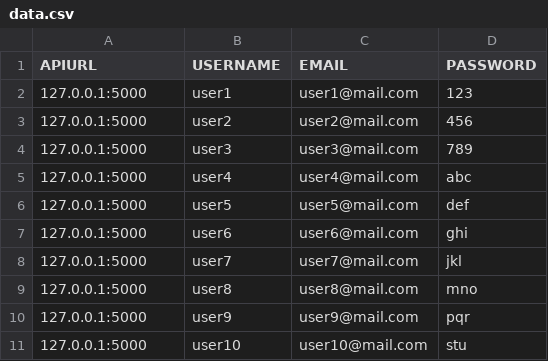
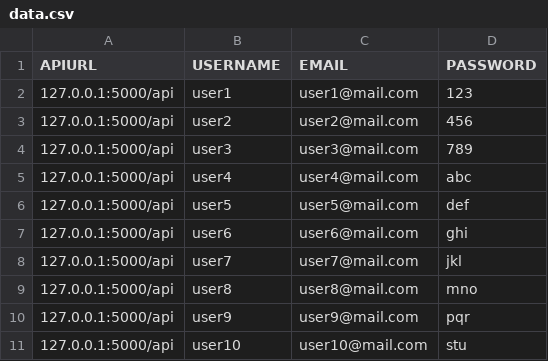
Before and after one commit to cs-24-pt-10-01/fastify-realworld-example-app, a CSV file: data.csv, drawn as a sheet.

Commit message:
Update data.csv

```diff
--- a/data.csv
+++ b/data.csv
@@ -1,11 +1,11 @@
 APIURL,USERNAME,EMAIL,PASSWORD
-127.0.0.1:5000,user1,user1@mail.com,123
-127.0.0.1:5000,user2,user2@mail.com,456
-127.0.0.1:5000,user3,user3@mail.com,789
-127.0.0.1:5000,user4,user4@mail.com,abc
-127.0.0.1:5000,user5,user5@mail.com,def
-127.0.0.1:5000,user6,user6@mail.com,ghi
-127.0.0.1:5000,user7,user7@mail.com,jkl
-127.0.0.1:5000,user8,user8@mail.com,mno
-127.0.0.1:5000,user9,user9@mail.com,pqr
-127.0.0.1:5000,user10,user10@mail.com,stu
+127.0.0.1:5000/api,user1,user1@mail.com,123
+127.0.0.1:5000/api,user2,user2@mail.com,456
+127.0.0.1:5000/api,user3,user3@mail.com,789
+127.0.0.1:5000/api,user4,user4@mail.com,abc
+127.0.0.1:5000/api,user5,user5@mail.com,def
+127.0.0.1:5000/api,user6,user6@mail.com,ghi
+127.0.0.1:5000/api,user7,user7@mail.com,jkl
+127.0.0.1:5000/api,user8,user8@mail.com,mno
+127.0.0.1:5000/api,user9,user9@mail.com,pqr
+127.0.0.1:5000/api,user10,user10@mail.com,stu
```
